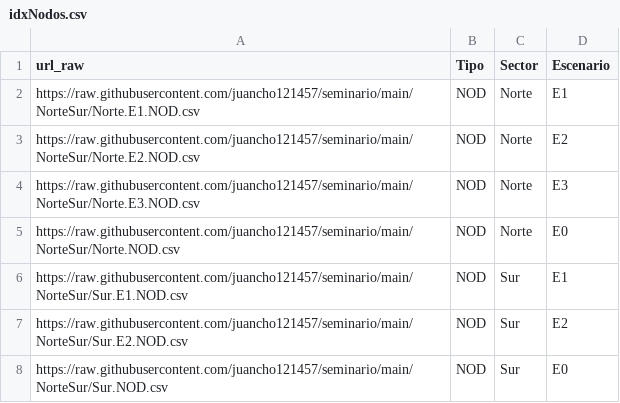
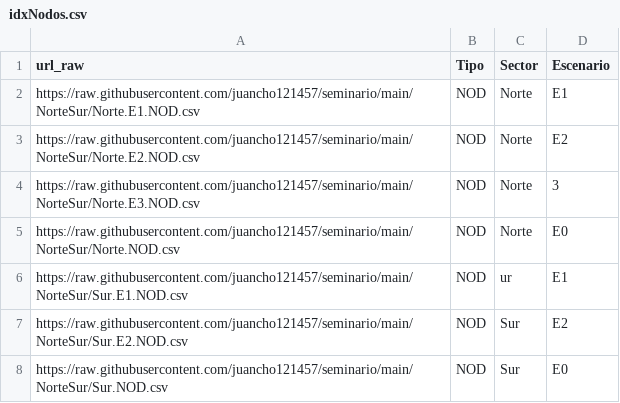
Before and after one commit to juancho121457/seminario, a CSV file: NorteSur/idxNodos.csv, drawn as a sheet; the diff names each change by its address in the sheet, - before the commit and + after, or states it on an @@ line.

Commit message:
Update idxNodos.csv

```diff
--- a/NorteSur/idxNodos.csv
+++ b/NorteSur/idxNodos.csv
-D4 (Escenario): E3
+D4 (Escenario): 3
-C6 (Sector): Sur
+C6 (Sector): ur
```
